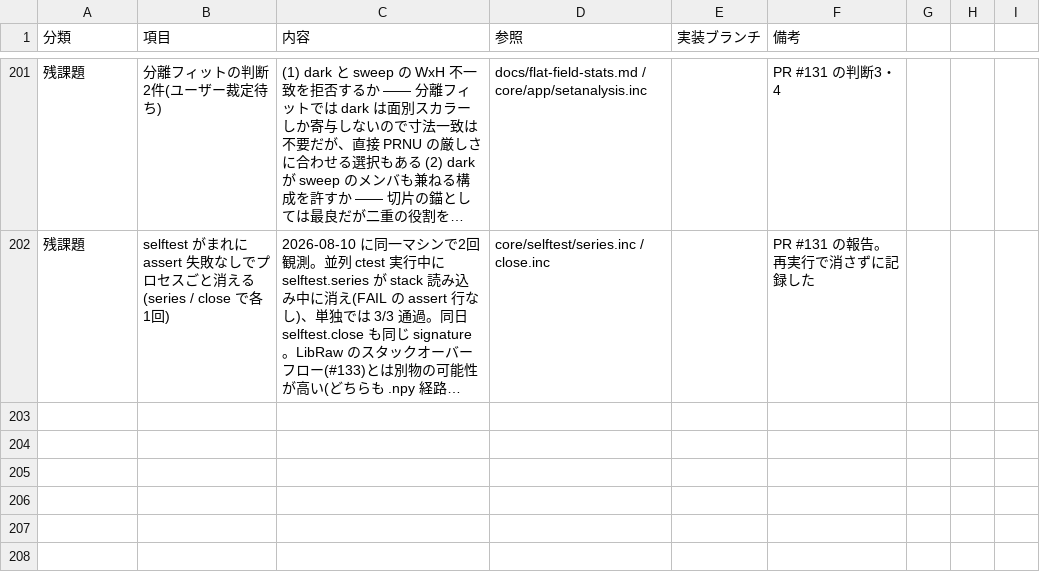
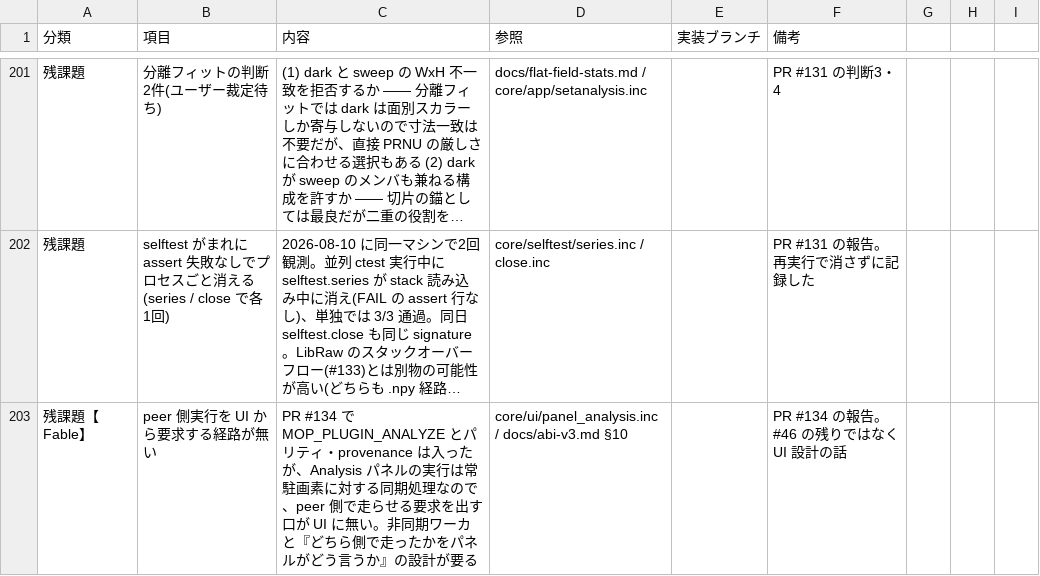
Before and after one commit to klimemam/viewer, a CSV file: docs/tasks.csv, drawn as a sheet; only a part is shown, gaps mark what is left out; long unchanged cells end in …; the diff covers the shown part only; the diff names each change by its address in the sheet, - before the commit and + after, or states it on an @@ line.

```diff
--- a/docs/tasks.csv
+++ b/docs/tasks.csv
+row 203: 残課題【Fable】 | peer 側実行を UI から要求する経路が無い | PR #134 で MOP_PLUGIN_ANALYZE とパリティ・provenance は入ったが、Analysis パネルの実行は常駐画素に対する同期処理なので、peer 側で走らせる要求を出す口が UI に無い。非同期ワーカと『どちら側で走ったかをパネルがどう言うか』の設計が要る | core/ui/panel_analysis.inc / docs/abi-v3.md §10 |  | PR #134 の報告。#46 の残りではなく UI 設計の話
```
Also changed, not shown: 1 added row and 2 edited cells elsewhere in this file.
